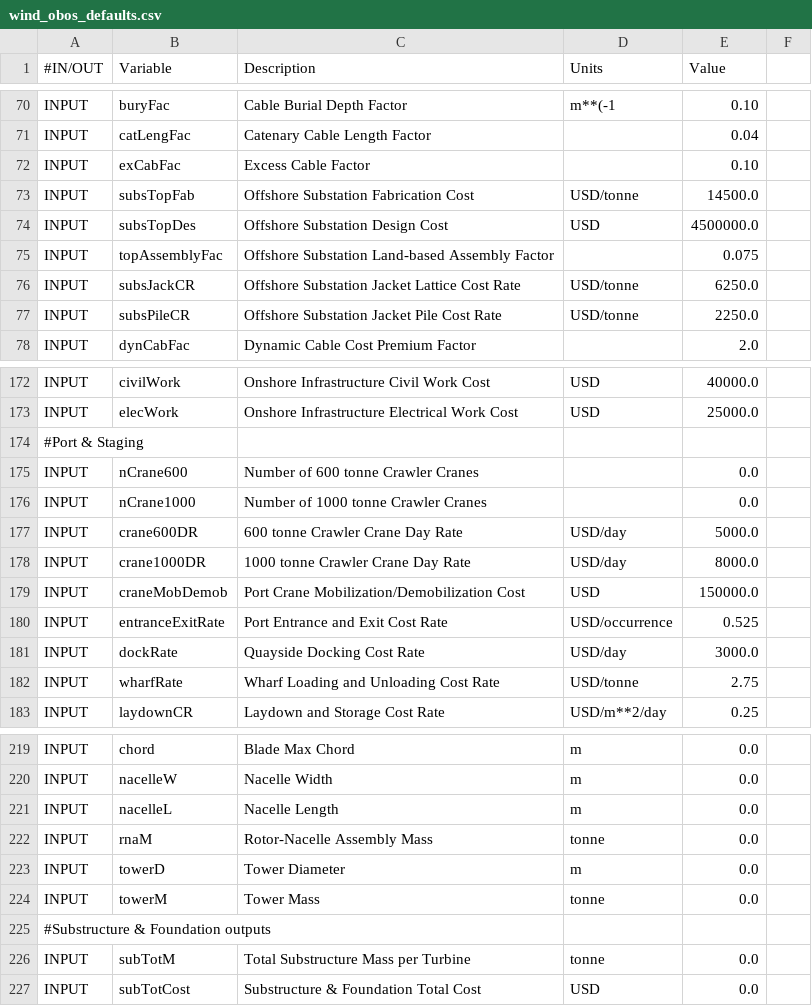
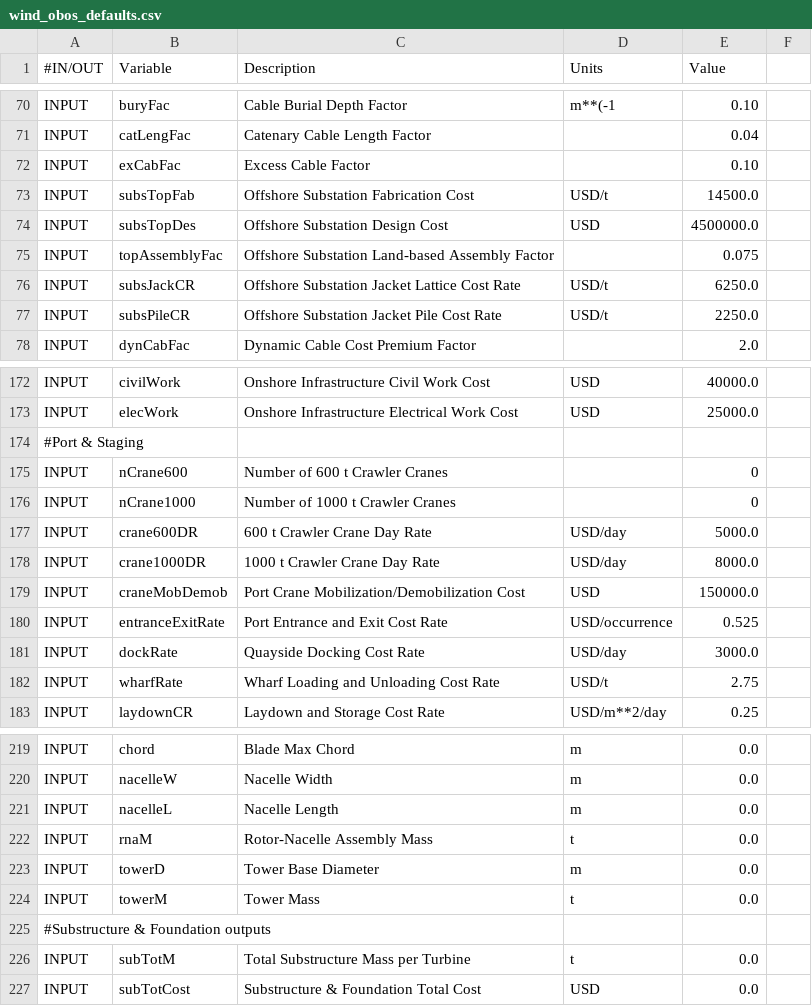
Before and after one commit to WISDEM/OffshoreBOS, a CSV file: src/offshorebos/wind_obos_defaults.csv, drawn as a sheet; only a part is shown, gaps mark what is left out; the diff covers the shown part only.

Commit message:
moving back to tower diameter instead of radius

```diff
--- a/src/offshorebos/wind_obos_defaults.csv
+++ b/src/offshorebos/wind_obos_defaults.csv
@@ -72,7 +72,7 @@ INPUT, catLengFac, Catenary Cable Length Factor, , 0.04
 INPUT, exCabFac, Excess Cable Factor, , 0.10
-INPUT, subsTopFab, Offshore Substation Fabrication Cost, USD/tonne, 14500.0
+INPUT, subsTopFab, Offshore Substation Fabrication Cost, USD/t, 14500.0
 INPUT, subsTopDes, Offshore Substation Design Cost, USD, 4500000.0
 INPUT, topAssemblyFac, Offshore Substation Land-based Assembly Factor, , 0.075
-INPUT, subsJackCR, Offshore Substation Jacket Lattice Cost Rate, USD/tonne, 6250.0
-INPUT, subsPileCR, Offshore Substation Jacket Pile Cost Rate, USD/tonne, 2250.0
+INPUT, subsJackCR, Offshore Substation Jacket Lattice Cost Rate, USD/t, 6250.0
+INPUT, subsPileCR, Offshore Substation Jacket Pile Cost Rate, USD/t, 2250.0
 INPUT, dynCabFac, Dynamic Cable Cost Premium Factor, , 2.0
@@ -174,6 +174,6 @@ INPUT, elecWork, Onshore Infrastructure Electrical Work Cost, USD, 25000.0
 #Port & Staging, , , ,
-INPUT, nCrane600, Number of 600 tonne Crawler Cranes, , 0.0
-INPUT, nCrane1000, Number of 1000 tonne Crawler Cranes, , 0.0
-INPUT, crane600DR, 600 tonne Crawler Crane Day Rate, USD/day, 5000.0
-INPUT, crane1000DR, 1000 tonne Crawler Crane Day Rate, USD/day, 8000.0
+INPUT, nCrane600, Number of 600 t Crawler Cranes, , 0
+INPUT, nCrane1000, Number of 1000 t Crawler Cranes, , 0
+INPUT, crane600DR, 600 t Crawler Crane Day Rate, USD/day, 5000.0
+INPUT, crane1000DR, 1000 t Crawler Crane Day Rate, USD/day, 8000.0
 INPUT, craneMobDemob, Port Crane Mobilization/Demobilization Cost, USD, 150000.0
@@ -181,3 +181,3 @@ INPUT, entranceExitRate, Port Entrance and Exit Cost Rate, USD/occurrence, 0.525
 INPUT, dockRate, Quayside Docking Cost Rate, USD/day, 3000.0
-INPUT, wharfRate, Wharf Loading and Unloading Cost Rate, USD/tonne, 2.75
+INPUT, wharfRate, Wharf Loading and Unloading Cost Rate, USD/t, 2.75
 INPUT, laydownCR, Laydown and Storage Cost Rate, USD/m**2/day, 0.25
@@ -221,7 +221,7 @@ INPUT, nacelleW, Nacelle Width, m, 0.0
 INPUT, nacelleL, Nacelle Length, m, 0.0
-INPUT, rnaM, Rotor-Nacelle Assembly Mass, tonne, 0.0
-INPUT, towerD, Tower Diameter, m, 0.0
-INPUT, towerM, Tower Mass, tonne, 0.0
+INPUT, rnaM, Rotor-Nacelle Assembly Mass, t, 0.0
+INPUT, towerD, Tower Base Diameter, m, 0.0
+INPUT, towerM, Tower Mass, t, 0.0
 #Substructure & Foundation outputs, , , ,
-INPUT, subTotM, Total Substructure Mass per Turbine, tonne, 0.0
+INPUT, subTotM, Total Substructure Mass per Turbine, t, 0.0
 INPUT, subTotCost, Substructure & Foundation Total Cost, USD, 0.0
```
Also changed, not shown: 21 edited cells elsewhere in this file, 2 other files.
